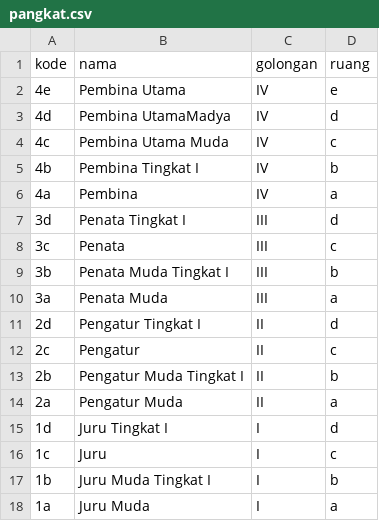
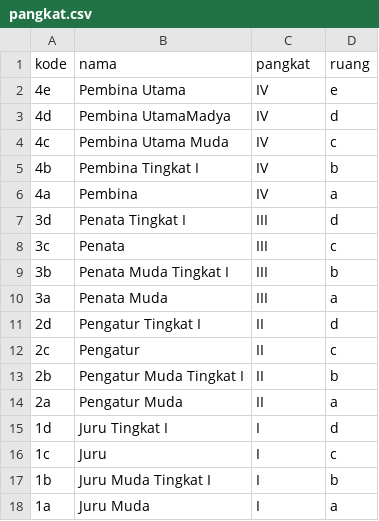
Before and after one commit to cendekia-mu/opensipkd-base, a CSV file: opensipkd/base/scripts/data/pangkat.csv, drawn as a sheet.

Commit message:
penambahan pangkat

```diff
--- a/opensipkd/base/scripts/data/pangkat.csv
+++ b/opensipkd/base/scripts/data/pangkat.csv
@@ -1,2 +1,2 @@
-kode,nama,golongan,ruang
+kode,nama,pangkat,ruang
 4e,Pembina Utama,IV,e
```
Also changed, not shown: 5 other files.
